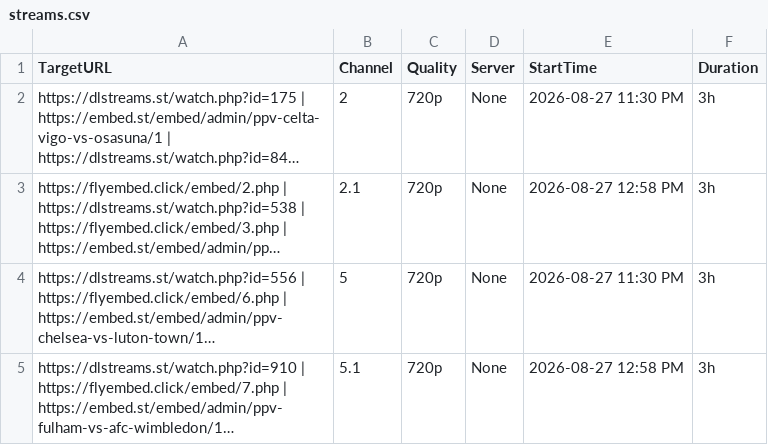
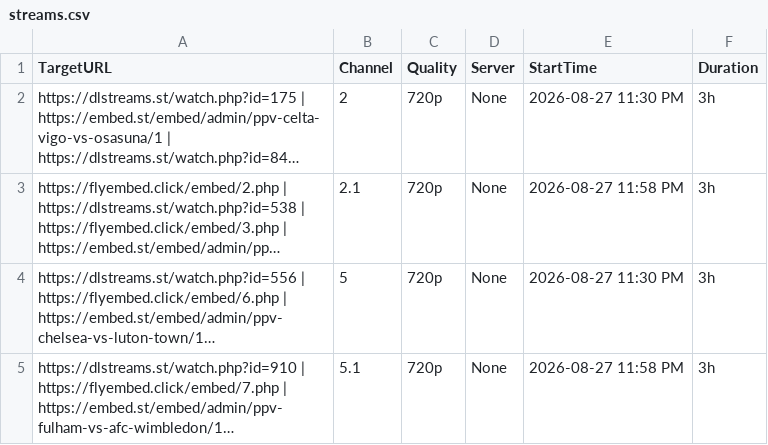
Before and after one commit to poorpeople-cmd/bbbbbbbbb-1111, a CSV file: streams.csv, drawn as a sheet; long unchanged cells end in …; the diff names each change by its address in the sheet, - before the commit and + after, or states it on an @@ line.

Commit message:
Update streams.csv

```diff
--- a/streams.csv
+++ b/streams.csv
-E3 (StartTime): 2026-08-27 12:58 PM
+E3 (StartTime): 2026-08-27 11:58 PM
-E5 (StartTime): 2026-08-27 12:58 PM
+E5 (StartTime): 2026-08-27 11:58 PM
```
